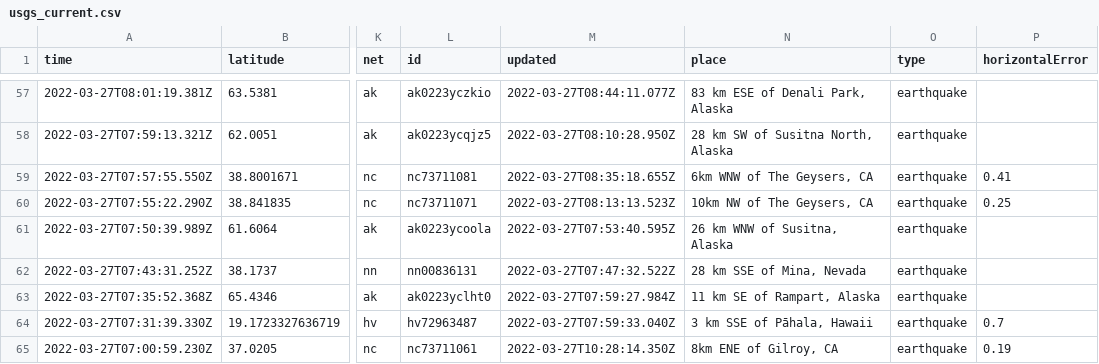
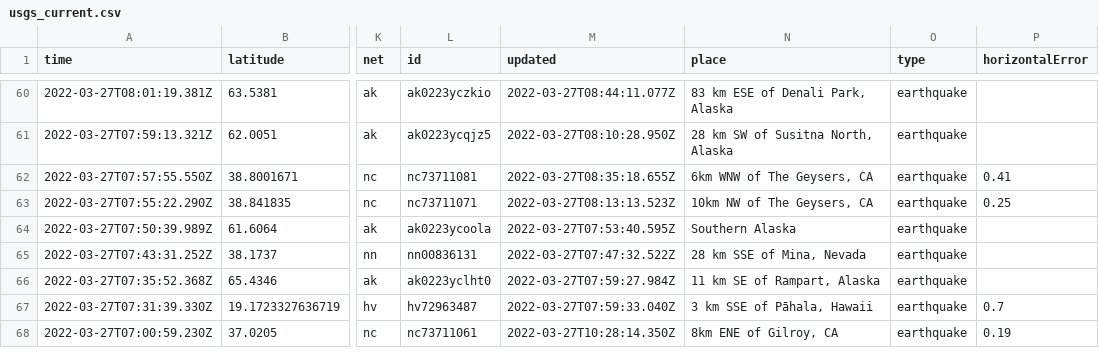
Before and after one commit to adriandgarcia/nicar2022_github_actions, a CSV file: usgs_current.csv, drawn as a sheet; only a part is shown, gaps mark what is left out; addresses are those after the commit; the diff covers the shown part only; the diff names each change by its address in the sheet, - before the commit and + after, or states it on an @@ line.

```diff
--- a/usgs_current.csv
+++ b/usgs_current.csv
-N64 (place): 26 km WNW of Susitna, Alaska
+N64 (place): Southern Alaska
```
Also changed, not shown: 3 added rows and 12 edited cells elsewhere in this file, 1 other file.
